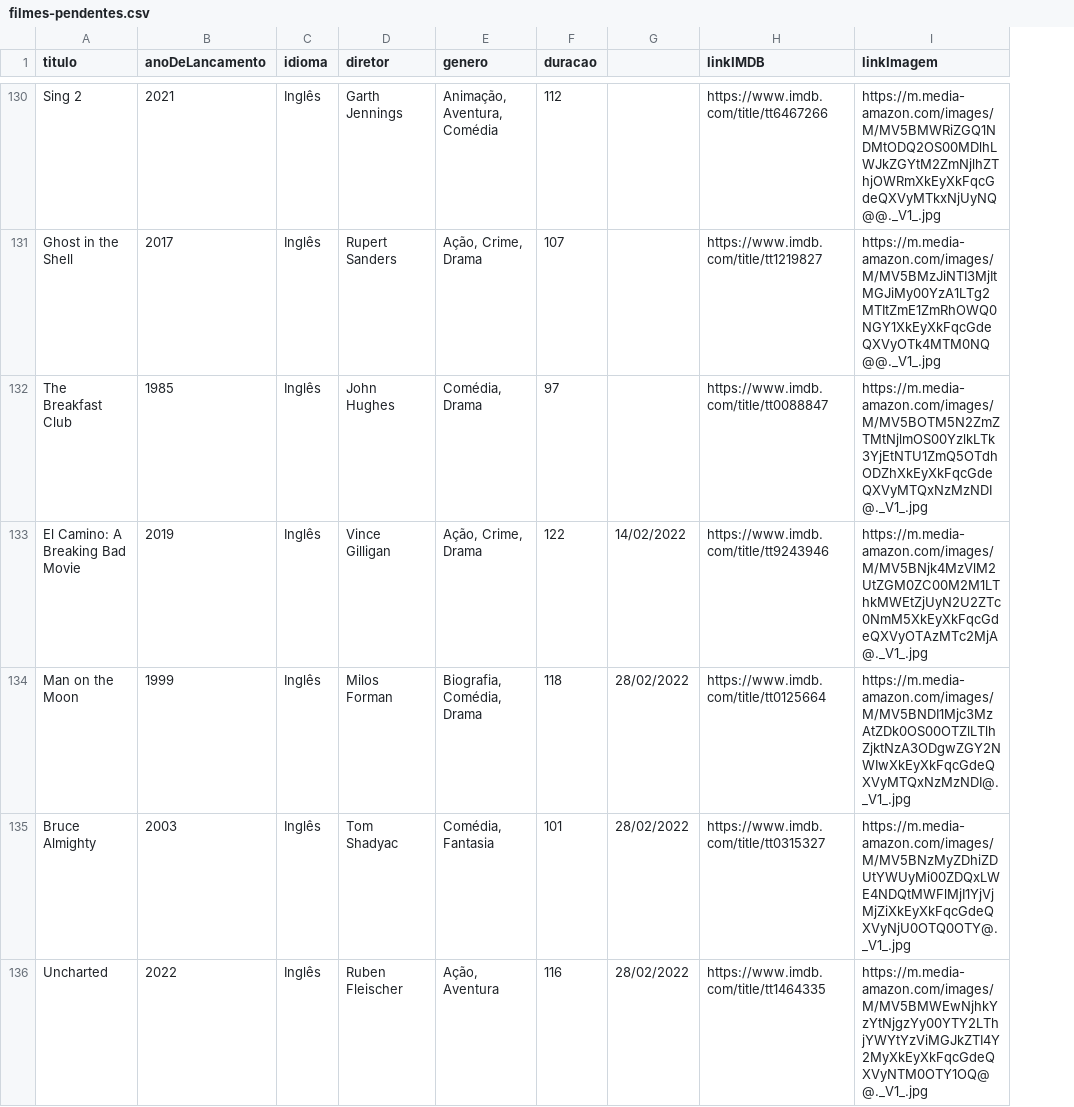
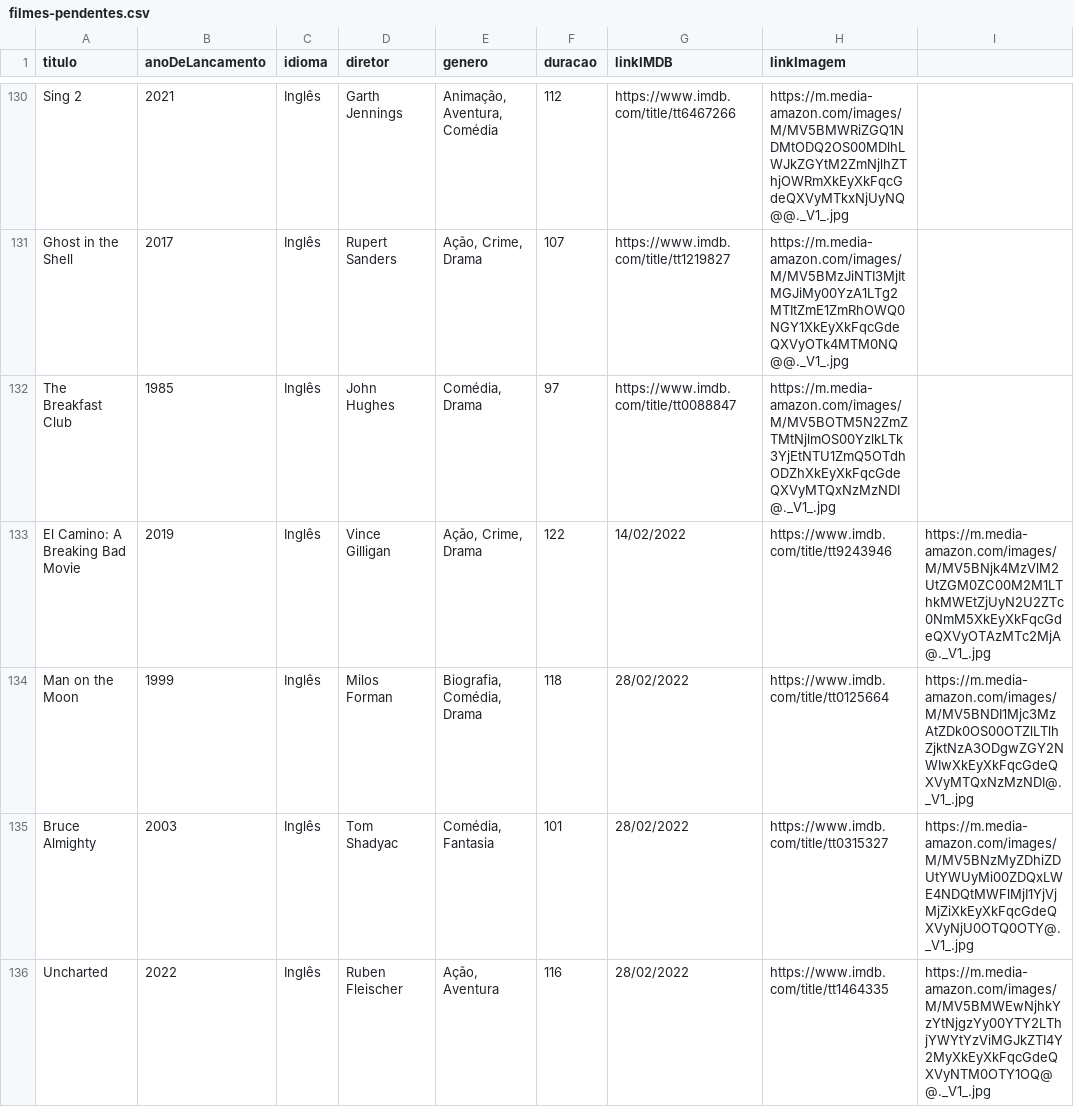
Before and after one commit to luismiguwl/api-filmes-spring-boot, a CSV file: dados/filmes-pendentes.csv, drawn as a sheet; only a part is shown, gaps mark what is left out; removed rows and columns are numbered as before the commit, all else as after; the diff covers the shown part only; the diff names each change by its address in the sheet, - before the commit and + after, or states it on an @@ line.

```diff
--- a/dados/filmes-pendentes.csv
+++ b/dados/filmes-pendentes.csv
-column G, rows 133-136: 14/02/2022 | 28/02/2022 | 28/02/2022 | 28/02/2022
+column I, rows 133-136: https://m.media-amazon.com/images/M/MV5BNjk4MzVlM2UtZGM0ZC00M2M1LThkMWEtZjUyN2U2ZTc0NmM5XkEyXkFqcGdeQXVyOTAzMTc2MjA@._V1_.jpg | https://m.media-amazon.com/images/M/MV5BNDI1Mjc3MzAtZDk0OS00OTZlLTlhZjktNzA3ODgwZGY2NWIwXkEyXkFqcGdeQXVyMTQxNzMzNDI@._V1_.jpg | https://m.media-amazon.com/images/M/MV5BNzMyZDhiZDUtYWUyMi00ZDQxLWE4NDQtMWFlMjI1YjVjMjZiXkEyXkFqcGdeQXVyNjU0OTQ0OTY@._V1_.jpg | https://m.media-amazon.com/images/M/MV5BMWEwNjhkYzYtNjgzYy00YTY2LThjYWYtYzViMGJkZTI4Y2MyXkEyXkFqcGdeQXVyNTM0OTY1OQ@@._V1_.jpg
-G133 (linkIMDB): https://www.imdb.com/title/tt9243946
+G133 (linkIMDB): 14/02/2022
-H133 (linkImagem): https://m.media-amazon.com/images/M/MV5BNjk4MzVlM2UtZGM0ZC00M2M1LThkMWEtZjUyN2U2ZTc0NmM5XkEyXkFqcGdeQXVyOTAzMTc2MjA@._V1_.jpg
+H133 (linkImagem): https://www.imdb.com/title/tt9243946
-G134 (linkIMDB): https://www.imdb.com/title/tt0125664
+G134 (linkIMDB): 28/02/2022
-H134 (linkImagem): https://m.media-amazon.com/images/M/MV5BNDI1Mjc3MzAtZDk0OS00OTZlLTlhZjktNzA3ODgwZGY2NWIwXkEyXkFqcGdeQXVyMTQxNzMzNDI@._V1_.jpg
+H134 (linkImagem): https://www.imdb.com/title/tt0125664
-G135 (linkIMDB): https://www.imdb.com/title/tt0315327
+G135 (linkIMDB): 28/02/2022
-H135 (linkImagem): https://m.media-amazon.com/images/M/MV5BNzMyZDhiZDUtYWUyMi00ZDQxLWE4NDQtMWFlMjI1YjVjMjZiXkEyXkFqcGdeQXVyNjU0OTQ0OTY@._V1_.jpg
+H135 (linkImagem): https://www.imdb.com/title/tt0315327
-G136 (linkIMDB): https://www.imdb.com/title/tt1464335
+G136 (linkIMDB): 28/02/2022
-H136 (linkImagem): https://m.media-amazon.com/images/M/MV5BMWEwNjhkYzYtNjgzYy00YTY2LThjYWYtYzViMGJkZTI4Y2MyXkEyXkFqcGdeQXVyNTM0OTY1OQ@@._V1_.jpg
+H136 (linkImagem): https://www.imdb.com/title/tt1464335
```
Also changed, not shown: 30 edited cells elsewhere in this file, 4 other files.
